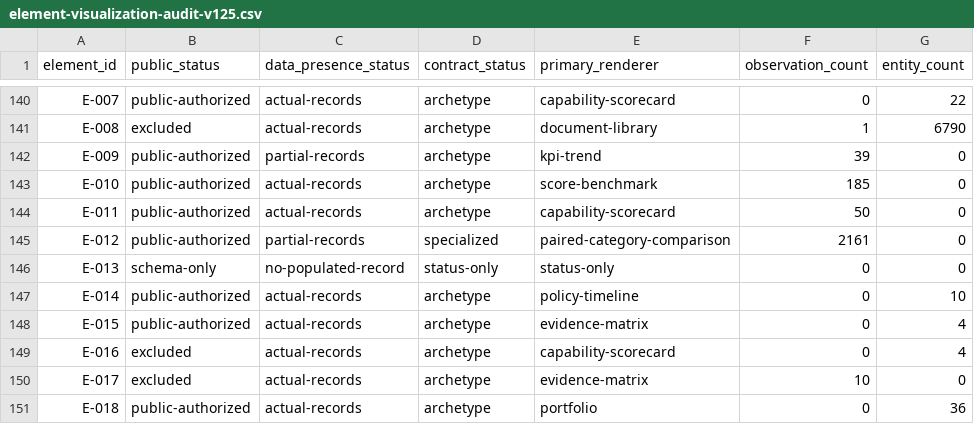
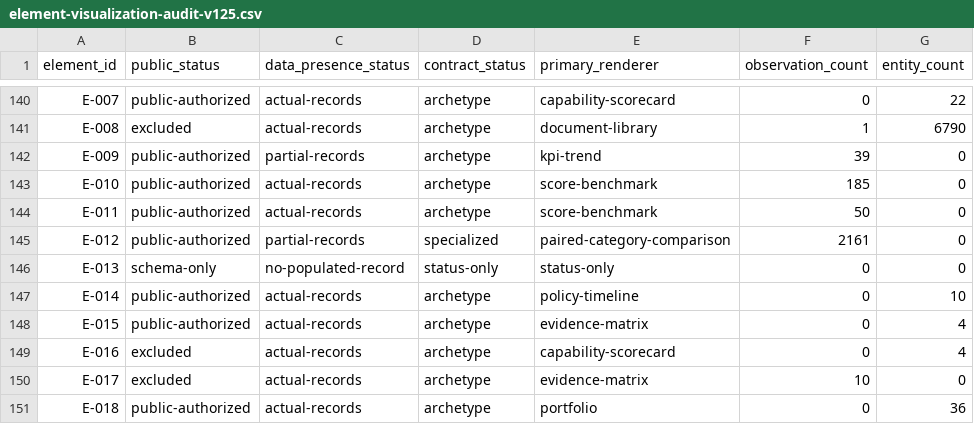
Before and after one commit to exoprime-sketch/nigtldcmap, a CSV file: reports/v125/element-visualization-audit-v125.csv, drawn as a sheet; only a part is shown, gaps mark what is left out; the diff names each change by its address in the sheet, - before the commit and + after, or states it on an @@ line.

```diff
--- a/reports/v125/element-visualization-audit-v125.csv
+++ b/reports/v125/element-visualization-audit-v125.csv
-E144 (primary_renderer): capability-scorecard
+E144 (primary_renderer): score-benchmark
```
Also changed, not shown: 10 other files.
